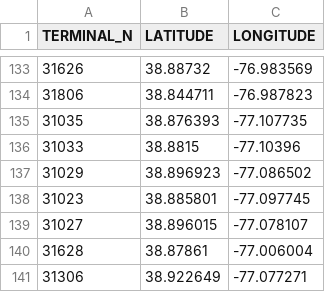
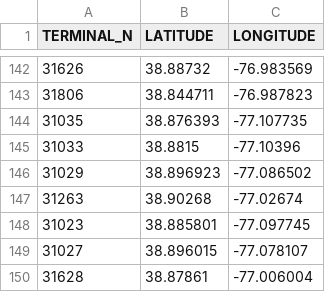
Before and after one commit to rolyatm/cabi_dataviz, a CSV file: trip_counter/cabi_stations.csv (was directions_scrape/cabi_stations_2012.csv), drawn as a sheet; only a part is shown, gaps mark what is left out; the shorter side is filled out with more unchanged rows; the diff covers the shown part only; the diff names each change by its address in the sheet, - before the commit and + after, or states it on an @@ line.

```diff
--- a/directions_scrape/cabi_stations_2012.csv
+++ b/trip_counter/cabi_stations.csv
+row 147: 31263 | 38.90268 | -77.02674
```
Also changed, not shown: 9 added rows elsewhere in this file, directions_scrape/cabi_stations_2012_test.csv, trip_counter/sample_trip_data.csv, 5 other files.
